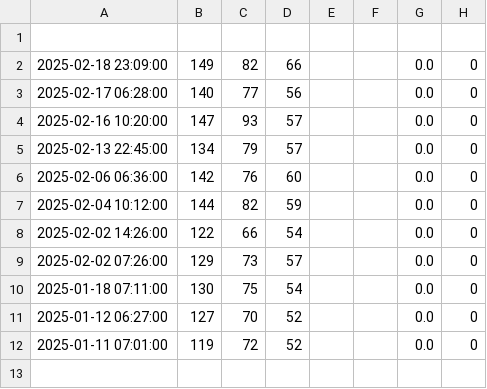
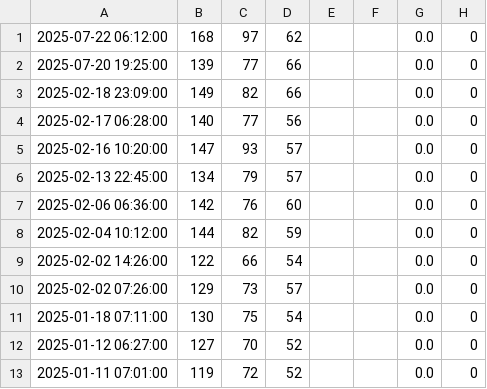
Before and after one commit to mauriciolimaps/t01, a CSV file: data.csv, drawn as a sheet.

Commit message:
Atualização do arquivo

```diff
--- a/data.csv
+++ b/data.csv
@@ -1,2 +1,3 @@
-
+2025-07-22 06:12:00;168;97;62;;;0.0;0
+2025-07-20 19:25:00;139;77;66;;;0.0;0
 2025-02-18 23:09:00;149;82;66;;;0.0;0
```
